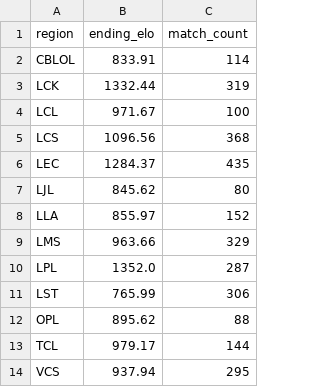
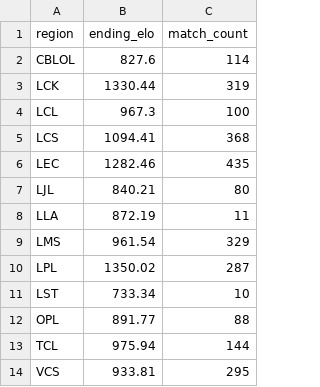
Before and after one commit to bretsky/lps, a CSV file: info/ending_elos_2019.csv, drawn as a sheet.

```diff
--- a/info/ending_elos_2019.csv
+++ b/info/ending_elos_2019.csv
@@ -1,14 +1,14 @@
 region,ending_elo,match_count
-CBLOL,833.91,114
-LCK,1332.44,319
-LCL,971.67,100
-LCS,1096.56,368
-LEC,1284.37,435
-LJL,845.62,80
-LLA,855.97,152
-LMS,963.66,329
-LPL,1352.0,287
-LST,765.99,306
-OPL,895.62,88
-TCL,979.17,144
-VCS,937.94,295
+CBLOL,827.6,114
+LCK,1330.44,319
+LCL,967.3,100
+LCS,1094.41,368
+LEC,1282.46,435
+LJL,840.21,80
+LLA,872.19,11
+LMS,961.54,329
+LPL,1350.02,287
+LST,733.34,10
+OPL,891.77,88
+TCL,975.94,144
+VCS,933.81,295
```
Also changed, not shown: info/ending_elos_2014.csv, info/ending_elos_2016.csv, 54 other files.
